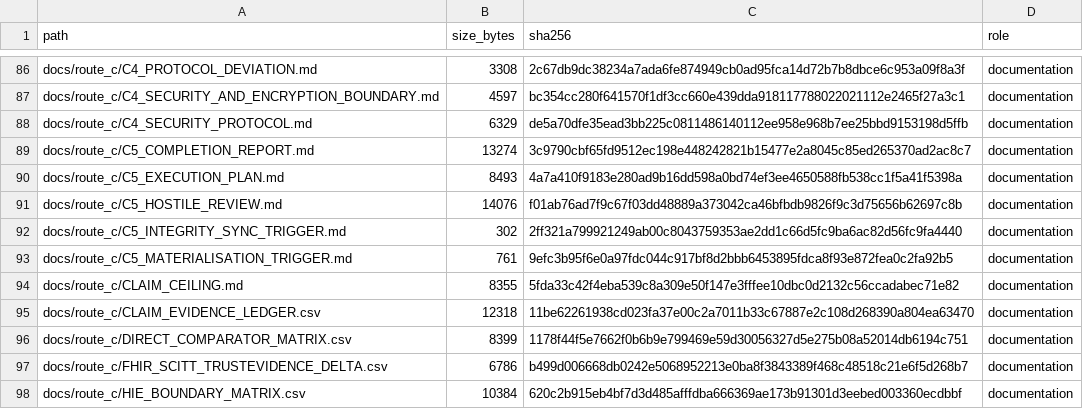
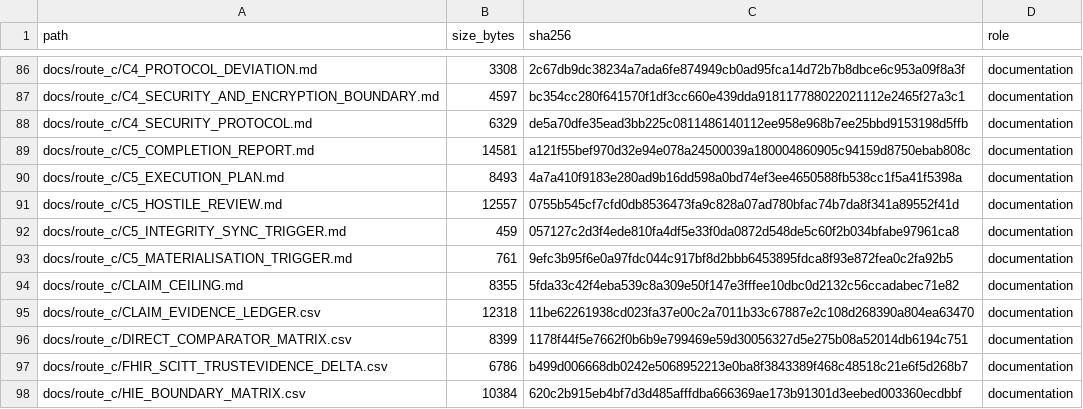
Before and after one commit to antonioclim/TEA-Sim-TrustEvidence, a TSV file: FILE_MANIFEST.tsv, drawn as a sheet; only a part is shown, gaps mark what is left out.

```diff
--- a/FILE_MANIFEST.tsv
+++ b/FILE_MANIFEST.tsv
@@ -88,6 +88,6 @@ docs/route_c/C4_SECURITY_AND_ENCRYPTION_BOUNDARY.md	4597	bc354cc280f641570f1df3c
 docs/route_c/C4_SECURITY_PROTOCOL.md	6329	de5a70dfe35ead3bb225c0811486140112ee958e968b7ee25bbd9153198d5ffb	documentation
-docs/route_c/C5_COMPLETION_REPORT.md	13274	3c9790cbf65fd9512ec198e448242821b15477e2a8045c85ed265370ad2ac8c7	documentation
+docs/route_c/C5_COMPLETION_REPORT.md	14581	a121f55bef970d32e94e078a24500039a180004860905c94159d8750ebab808c	documentation
 docs/route_c/C5_EXECUTION_PLAN.md	8493	4a7a410f9183e280ad9b16dd598a0bd74ef3ee4650588fb538cc1f5a41f5398a	documentation
-docs/route_c/C5_HOSTILE_REVIEW.md	14076	f01ab76ad7f9c67f03dd48889a373042ca46bfbdb9826f9c3d75656b62697c8b	documentation
-docs/route_c/C5_INTEGRITY_SYNC_TRIGGER.md	302	2ff321a799921249ab00c8043759353ae2dd1c66d5fc9ba6ac82d56fc9fa4440	documentation
+docs/route_c/C5_HOSTILE_REVIEW.md	12557	0755b545cf7cfd0db8536473fa9c828a07ad780bfac74b7da8f341a89552f41d	documentation
+docs/route_c/C5_INTEGRITY_SYNC_TRIGGER.md	459	057127c2d3f4ede810fa4df5e33f0da0872d548de5c60f2b034bfabe97961ca8	documentation
 docs/route_c/C5_MATERIALISATION_TRIGGER.md	761	9efc3b95f6e0a97fdc044c917bf8d2bbb6453895fdca8f93e872fea0c2fa92b5	documentation
```
Also changed, not shown: 1 other file.
